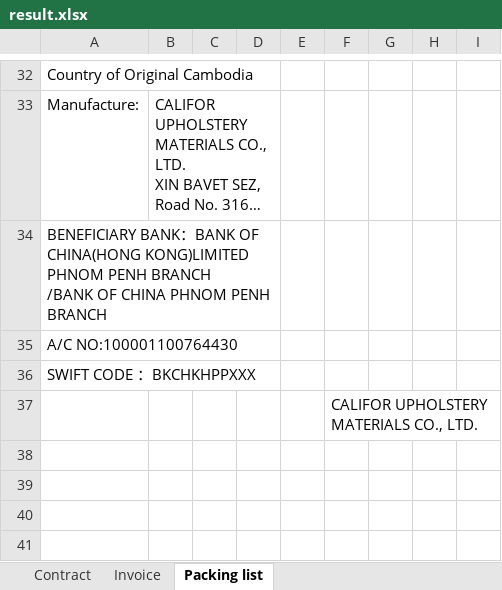
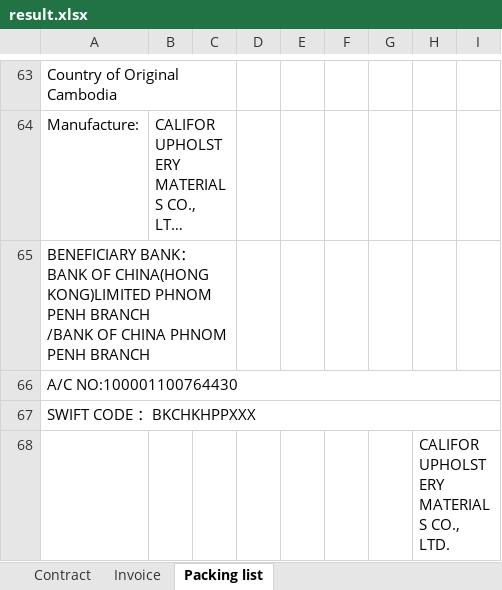
Before and after one commit to GiyoXD/refactor-code, an Excel workbook: result.xlsx, sheet Packing list, drawn as a sheet; only a part is shown, gaps mark what is left out; long unchanged cells end in …; values as stored, in another font and other column widths than the file's, no cell formats; charts and pictures and conditional formats not drawn; removed rows and columns are numbered as before the commit, all else as after; the diff covers the shown part only; the diff names each change by its address in the sheet, - before the commit and + after, or states it on an @@ line.

```diff
--- a/result.xlsx (sheet Packing list)
+++ b/result.xlsx (sheet Packing list)
+A63:C63 merged
-B33:D33 merged
+B64:C64 merged
-A34:D34 merged
+A65:C65 merged
+A66:I66 merged
+A67:I67 merged
-row 37:  |  |  |  |  | CALIFOR UPHOLSTERY MATERIALS CO., LTD.
+row 68:  |  |  |  |  |  |  | CALIFOR UPHOLSTERY MATERIALS CO., LTD.
```
Also changed, not shown: 39 added rows, 8 removed rows, 9 edited cells and merged cells elsewhere in this sheet, sheet Contract, sheet Invoice, cell formats, charts or pictures, 11 other files.
